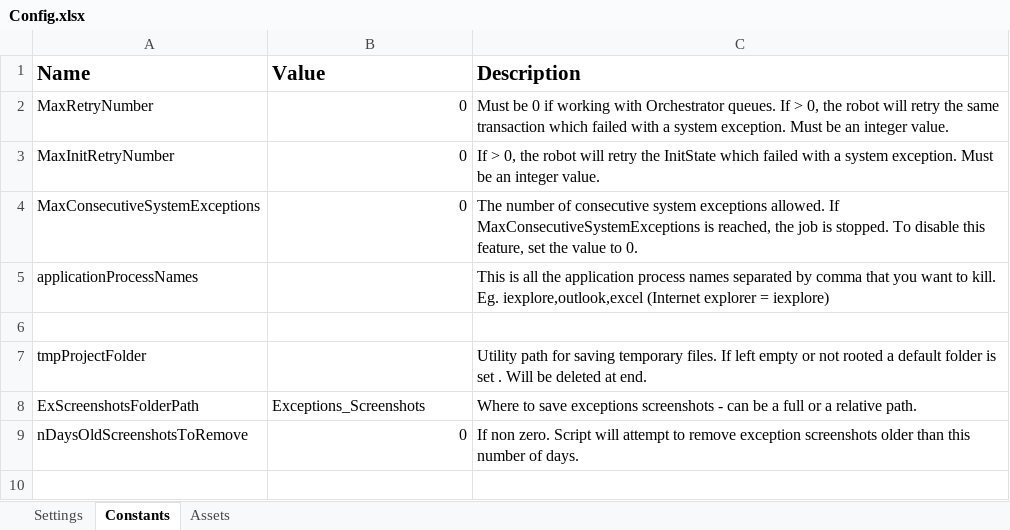
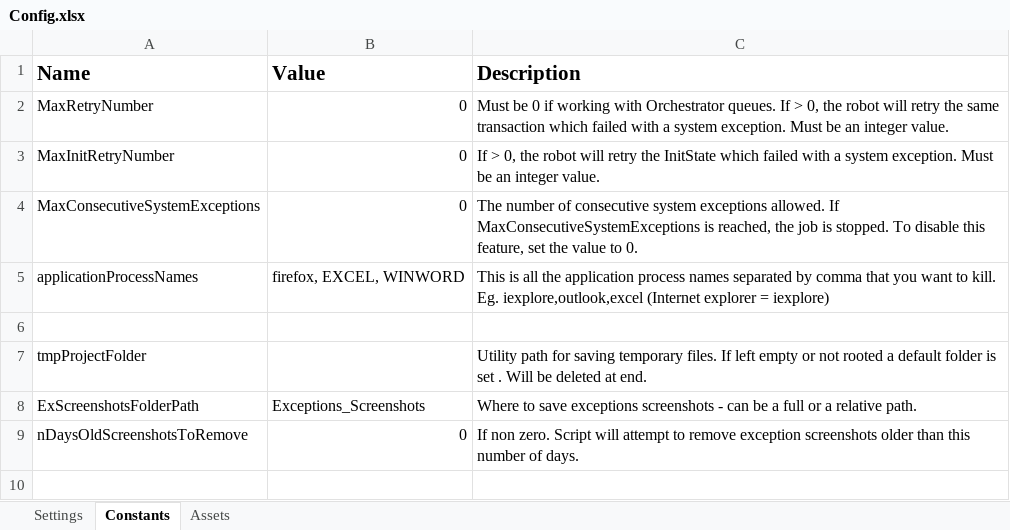
Before and after one commit to it-at-m/uipath-rpa_lob, an Excel workbook: Serienbrief_Performer_ITM/Data/Config.xlsx, sheet Constants, drawn as a sheet; only a part is shown; values as stored, in another font and other column widths than the file's, no borders; the diff names each change by its address in the sheet, - before the commit and + after, or states it on an @@ line.

```diff
--- a/Serienbrief_Performer_ITM/Data/Config.xlsx (sheet Constants)
+++ b/Serienbrief_Performer_ITM/Data/Config.xlsx (sheet Constants)
-B5 (Value): (empty)
+B5 (Value): firefox, EXCEL, WINWORD
```
Also changed, not shown: sheet Assets, Serienbrief_Performer_SOZ/Data/Config.xlsx, 16 other files.
